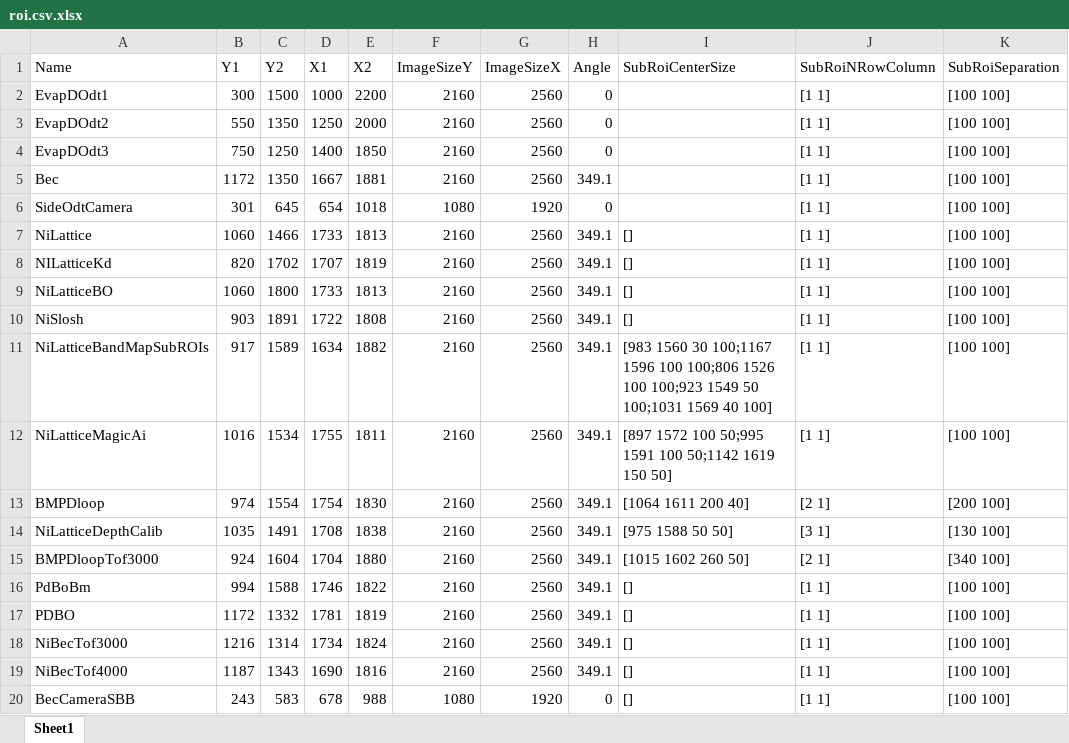
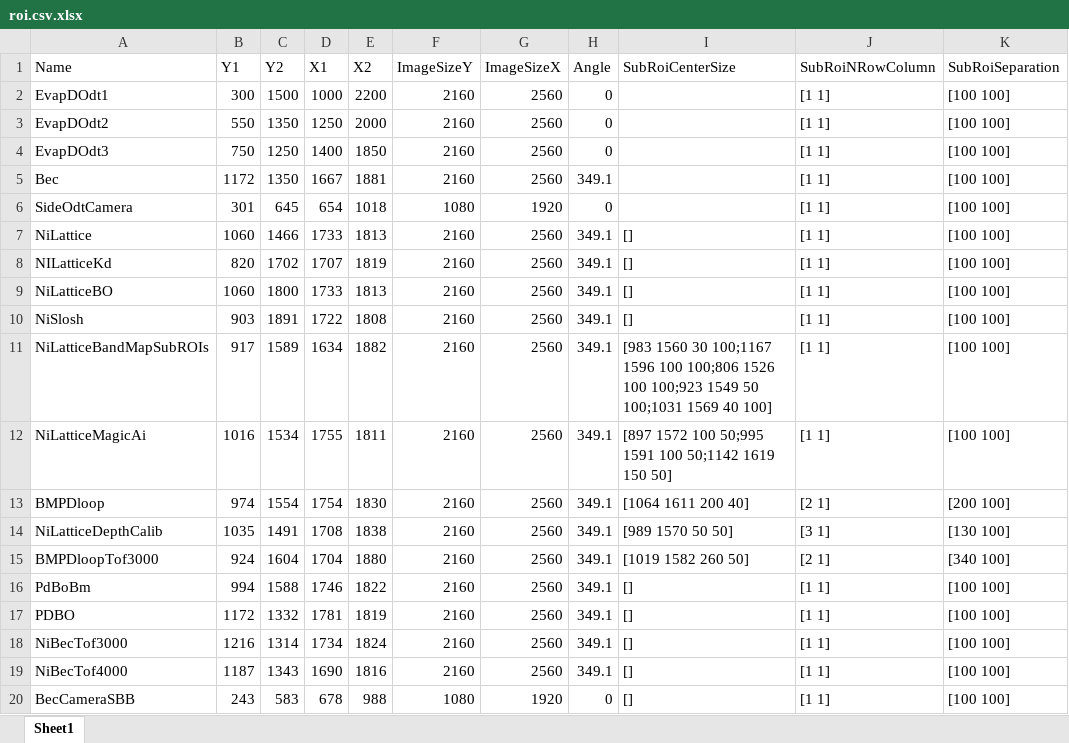
Before and after one commit to weldlabucsb/MuscleMuseum_Li, an Excel workbook: .config/acquisitionConfig/roi.csv.xlsx, sheet Sheet1, drawn as a sheet; values as stored, in another font and other column widths than the file's, no borders; the diff names each change by its address in the sheet, - before the commit and + after, or states it on an @@ line.

```diff
--- a/.config/acquisitionConfig/roi.csv.xlsx (sheet Sheet1)
+++ b/.config/acquisitionConfig/roi.csv.xlsx (sheet Sheet1)
-I14 (SubRoiCenterSize): [975 1588 50 50]
+I14 (SubRoiCenterSize): [989 1570 50 50]
-I15 (SubRoiCenterSize): [1015 1602 260 50]
+I15 (SubRoiCenterSize): [1019 1582 260 50]
```
Also changed, not shown: .config/becExpConfig/becExpType.csv.xlsx, .config/becExpConfig/parameterUnit.csv.xlsx, 4 other files.
